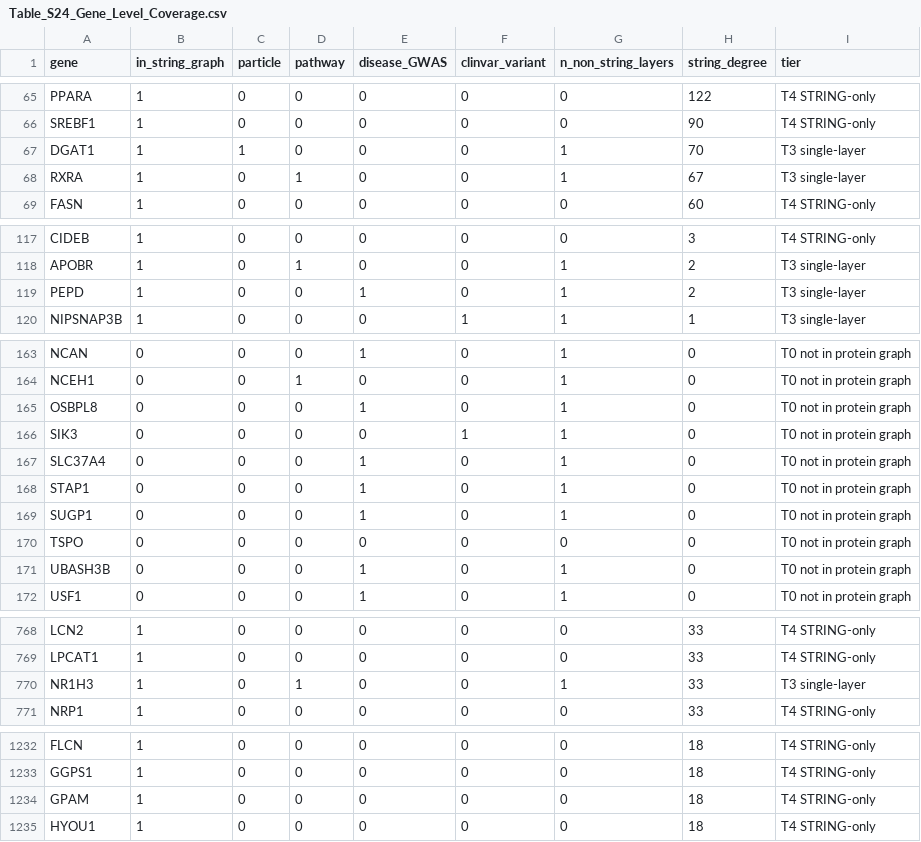
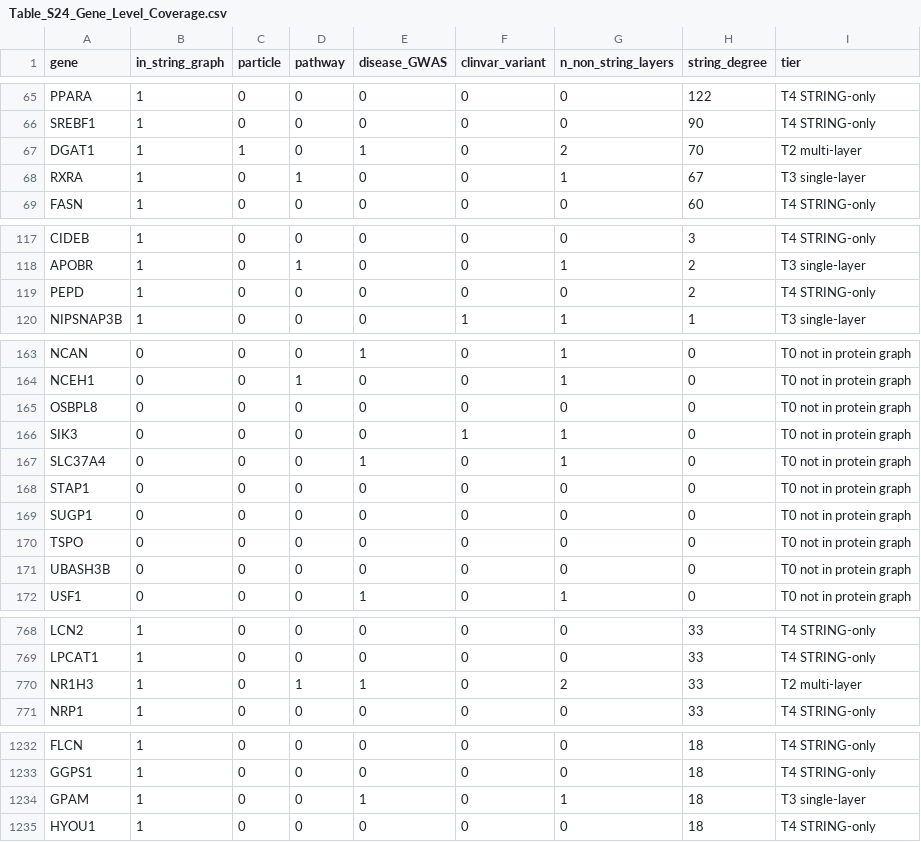
Before and after one commit to thereismywill/lipokg, a CSV file: supplementary/Table_S24_Gene_Level_Coverage.csv, drawn as a sheet; only a part is shown, gaps mark what is left out; the diff covers the shown part only.

Commit message:
v1.2.2: recompute Table S24 and resynchronise the deposit with the repository
Table S24's disease/GWAS column had been computed before the disease layer was
rebuilt (v1.2.1). Recomputed from the deposited data/disease_associations.csv:
four genes were marked that carry no association (APOH, LRP1, PEPD, VLDLR) and
seven that do were unmarked (CELSR2, DGAT1, GPAM, MADD, NR1H3, PEMT, STAB1).
n_non_string_layers and tier were recomputed for the same 16 rows.

Downstream counts: disease/GWAS 62 -> 65; genes with >=1 non-STRING layer
252 -> 256 (13.8%); >=2 layers 48 -> 50 (2.7%); STRING-only 1,600 -> 1,596
(86.2%); curated 82-gene core 64.6% -> 69.5%.

Version strings corrected: data/graph_statistics.json (was 1.1.0), docs/SCHEMA.md
(1.1.0) and docs/lipokg_schema.yaml (1.0.0); the QUICKSTART and USAGE_TUTORIAL
examples no longer point at v1.0.0.

Bumped to v1.2.2; version DOI 10.5281/zenodo.23080346.

```diff
--- a/supplementary/Table_S24_Gene_Level_Coverage.csv
+++ b/supplementary/Table_S24_Gene_Level_Coverage.csv
@@ -66,3 +66,3 @@ PPARA,1,0,0,0,0,0,122,T4 STRING-only
 SREBF1,1,0,0,0,0,0,90,T4 STRING-only
-DGAT1,1,1,0,0,0,1,70,T3 single-layer
+DGAT1,1,1,0,1,0,2,70,T2 multi-layer
 RXRA,1,0,1,0,0,1,67,T3 single-layer
@@ -118,3 +118,3 @@ CIDEB,1,0,0,0,0,0,3,T4 STRING-only
 APOBR,1,0,1,0,0,1,2,T3 single-layer
-PEPD,1,0,0,1,0,1,2,T3 single-layer
+PEPD,1,0,0,0,0,0,2,T4 STRING-only
 NIPSNAP3B,1,0,0,0,1,1,1,T3 single-layer
@@ -164,9 +164,9 @@ NCAN,0,0,0,1,0,1,0,T0 not in protein graph
 NCEH1,0,0,1,0,0,1,0,T0 not in protein graph
-OSBPL8,0,0,0,1,0,1,0,T0 not in protein graph
+OSBPL8,0,0,0,0,0,0,0,T0 not in protein graph
 SIK3,0,0,0,0,1,1,0,T0 not in protein graph
 SLC37A4,0,0,0,1,0,1,0,T0 not in protein graph
-STAP1,0,0,0,1,0,1,0,T0 not in protein graph
-SUGP1,0,0,0,1,0,1,0,T0 not in protein graph
+STAP1,0,0,0,0,0,0,0,T0 not in protein graph
+SUGP1,0,0,0,0,0,0,0,T0 not in protein graph
 TSPO,0,0,0,0,0,0,0,T0 not in protein graph
-UBASH3B,0,0,0,1,0,1,0,T0 not in protein graph
+UBASH3B,0,0,0,0,0,0,0,T0 not in protein graph
 USF1,0,0,0,1,0,1,0,T0 not in protein graph
@@ -769,3 +769,3 @@ LCN2,1,0,0,0,0,0,33,T4 STRING-only
 LPCAT1,1,0,0,0,0,0,33,T4 STRING-only
-NR1H3,1,0,1,0,0,1,33,T3 single-layer
+NR1H3,1,0,1,1,0,2,33,T2 multi-layer
 NRP1,1,0,0,0,0,0,33,T4 STRING-only
@@ -1233,3 +1233,3 @@ FLCN,1,0,0,0,0,0,18,T4 STRING-only
 GGPS1,1,0,0,0,0,0,18,T4 STRING-only
-GPAM,1,0,0,0,0,0,18,T4 STRING-only
+GPAM,1,0,0,1,0,1,18,T3 single-layer
 HYOU1,1,0,0,0,0,0,18,T4 STRING-only
```
Also changed, not shown: 20 edited cells elsewhere in this file, 13 other files.
